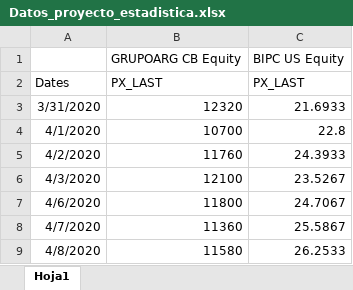
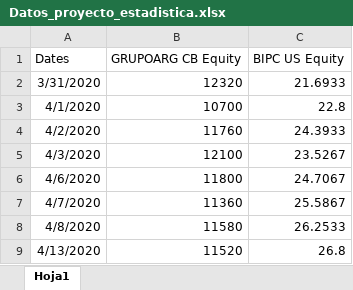
Before and after one commit to nigoja97/MAF, an Excel workbook: Semestre 1/Estadística/Caso 1/Datos_proyecto_estadistica.xlsx, sheet Hoja1, drawn as a sheet; only a part is shown; the shorter side is filled out with more unchanged rows; values as stored, in another font and other column widths than the file's, no borders; removed rows and columns are numbered as before the commit, all else as after; the diff names each change by its address in the sheet, - before the commit and + after, or states it on an @@ line.

Commit message:
Caso 1

```diff
--- a/Semestre 1/Estadística/Caso 1/Datos_proyecto_estadistica.xlsx (sheet Hoja1)
+++ b/Semestre 1/Estadística/Caso 1/Datos_proyecto_estadistica.xlsx (sheet Hoja1)
-row 1:  | GRUPOARG CB Equity | BIPC US Equity
-B1: PX_LAST
+B1: GRUPOARG CB Equity
-C1: PX_LAST
+C1: BIPC US Equity
```
Also changed, not shown: 4 other files.
